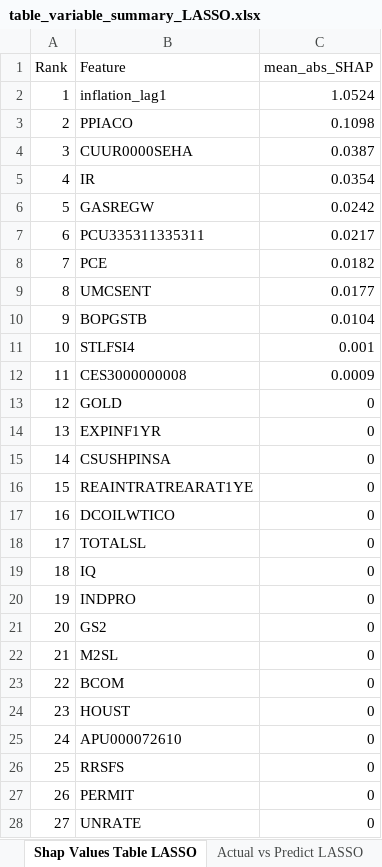
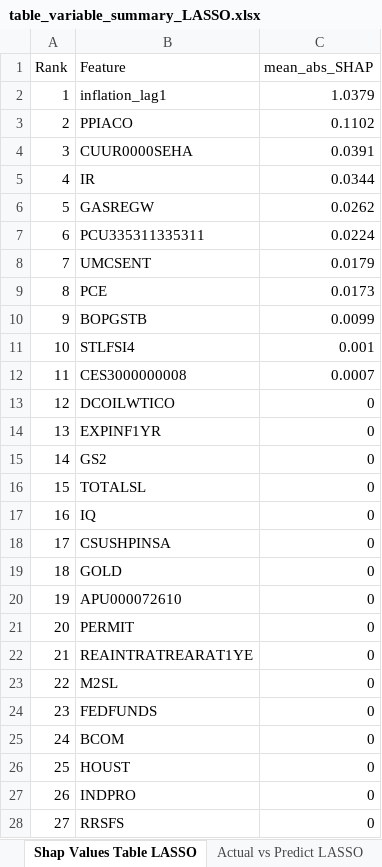
Before and after one commit to ygtcskn/US-infl-macro, an Excel workbook: output/tables/table_variable_summary_LASSO.xlsx, sheet Shap Values Table LASSO, drawn as a sheet; only a part is shown; values as stored, in another font and other column widths than the file's, no borders; table styles not drawn; the diff covers the shown part only; the diff names each change by its address in the sheet, - before the commit and + after, or states it on an @@ line.

```diff
--- a/output/tables/table_variable_summary_LASSO.xlsx (sheet Shap Values Table LASSO)
+++ b/output/tables/table_variable_summary_LASSO.xlsx (sheet Shap Values Table LASSO)
-C2 (mean_abs_SHAP): 1.0524
+C2 (mean_abs_SHAP): 1.0379
-C3 (mean_abs_SHAP): 0.1098
+C3 (mean_abs_SHAP): 0.1102
-C4 (mean_abs_SHAP): 0.0387
+C4 (mean_abs_SHAP): 0.0391
-C5 (mean_abs_SHAP): 0.0354
+C5 (mean_abs_SHAP): 0.0344
-C6 (mean_abs_SHAP): 0.0242
+C6 (mean_abs_SHAP): 0.0262
-C7 (mean_abs_SHAP): 0.0217
+C7 (mean_abs_SHAP): 0.0224
-B8 (Feature): PCE
+B8 (Feature): UMCSENT
-C8 (mean_abs_SHAP): 0.0182
+C8 (mean_abs_SHAP): 0.0179
-B9 (Feature): UMCSENT
+B9 (Feature): PCE
-C9 (mean_abs_SHAP): 0.0177
+C9 (mean_abs_SHAP): 0.0173
-C10 (mean_abs_SHAP): 0.0104
+C10 (mean_abs_SHAP): 0.0099
-C12 (mean_abs_SHAP): 0.0009
+C12 (mean_abs_SHAP): 0.0007
-B13 (Feature): GOLD
+B13 (Feature): DCOILWTICO
-B15 (Feature): CSUSHPINSA
+B15 (Feature): GS2
-B16 (Feature): REAINTRATREARAT1YE
+B16 (Feature): TOTALSL
-B17 (Feature): DCOILWTICO
+B17 (Feature): IQ
-B18 (Feature): TOTALSL
+B18 (Feature): CSUSHPINSA
-B19 (Feature): IQ
+B19 (Feature): GOLD
-B20 (Feature): INDPRO
+B20 (Feature): APU000072610
-B21 (Feature): GS2
+B21 (Feature): PERMIT
-B22 (Feature): M2SL
+B22 (Feature): REAINTRATREARAT1YE
-B23 (Feature): BCOM
+B23 (Feature): M2SL
-B24 (Feature): HOUST
+B24 (Feature): FEDFUNDS
-B25 (Feature): APU000072610
+B25 (Feature): BCOM
-B26 (Feature): RRSFS
+B26 (Feature): HOUST
-B27 (Feature): PERMIT
+B27 (Feature): INDPRO
-B28 (Feature): UNRATE
+B28 (Feature): RRSFS
```
Also changed, not shown: 1 edited cell elsewhere in this sheet, sheet Actual vs Predict LASSO, sheet Model Performance, sheet Descriptive Statistics, sheet Lasso Coefficients, sheet Dataset Summary, output/tables/results.xlsx, output/tables/table_variable_summary_XGB.xlsx, 18 other files.
